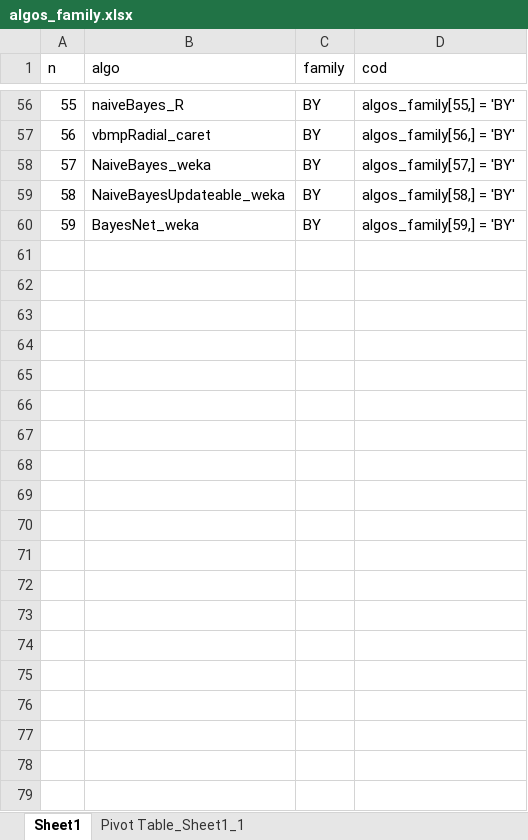
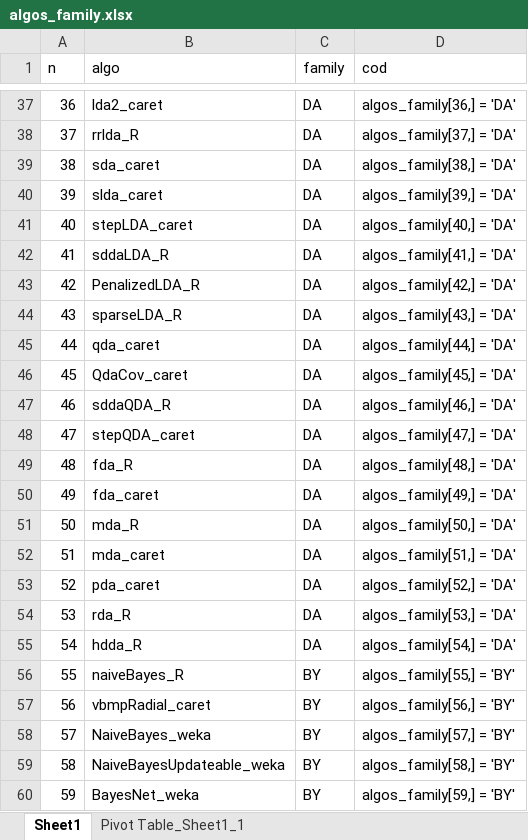
Before and after one commit to albahnsen/presentation_jmlr_15_delgado14a, an Excel workbook: data/algos_family.xlsx, sheet Sheet1, drawn as a sheet; only a part is shown, gaps mark what is left out; values as stored, in another font and other column widths than the file's, no borders; charts and pictures not drawn; the diff covers the shown part only; the diff names each change by its address in the sheet, - before the commit and + after, or states it on an @@ line.

```diff
--- a/data/algos_family.xlsx (sheet Sheet1)
+++ b/data/algos_family.xlsx (sheet Sheet1)
@@ row 37 unhidden: 36 | lda2_caret | DA | algos_family[36,] = 'DA' @@
@@ row 38 unhidden: 37 | rrlda_R | DA | algos_family[37,] = 'DA' @@
@@ row 39 unhidden: 38 | sda_caret | DA | algos_family[38,] = 'DA' @@
@@ row 40 unhidden: 39 | slda_caret | DA | algos_family[39,] = 'DA' @@
@@ row 41 unhidden: 40 | stepLDA_caret | DA | algos_family[40,] = 'DA' @@
@@ row 42 unhidden: 41 | sddaLDA_R | DA | algos_family[41,] = 'DA' @@
@@ row 43 unhidden: 42 | PenalizedLDA_R | DA | algos_family[42,] = 'DA' @@
@@ row 44 unhidden: 43 | sparseLDA_R | DA | algos_family[43,] = 'DA' @@
@@ row 45 unhidden: 44 | qda_caret | DA | algos_family[44,] = 'DA' @@
@@ row 46 unhidden: 45 | QdaCov_caret | DA | algos_family[45,] = 'DA' @@
@@ row 47 unhidden: 46 | sddaQDA_R | DA | algos_family[46,] = 'DA' @@
@@ row 48 unhidden: 47 | stepQDA_caret | DA | algos_family[47,] = 'DA' @@
@@ row 49 unhidden: 48 | fda_R | DA | algos_family[48,] = 'DA' @@
@@ row 50 unhidden: 49 | fda_caret | DA | algos_family[49,] = 'DA' @@
@@ row 51 unhidden: 50 | mda_R | DA | algos_family[50,] = 'DA' @@
@@ row 52 unhidden: 51 | mda_caret | DA | algos_family[51,] = 'DA' @@
@@ row 53 unhidden: 52 | pda_caret | DA | algos_family[52,] = 'DA' @@
@@ row 54 unhidden: 53 | rda_R | DA | algos_family[53,] = 'DA' @@
@@ row 55 unhidden: 54 | hdda_R | DA | algos_family[54,] = 'DA' @@
```
Also changed, not shown: 153 hidden or unhidden rows elsewhere in this sheet, 4 other files.
